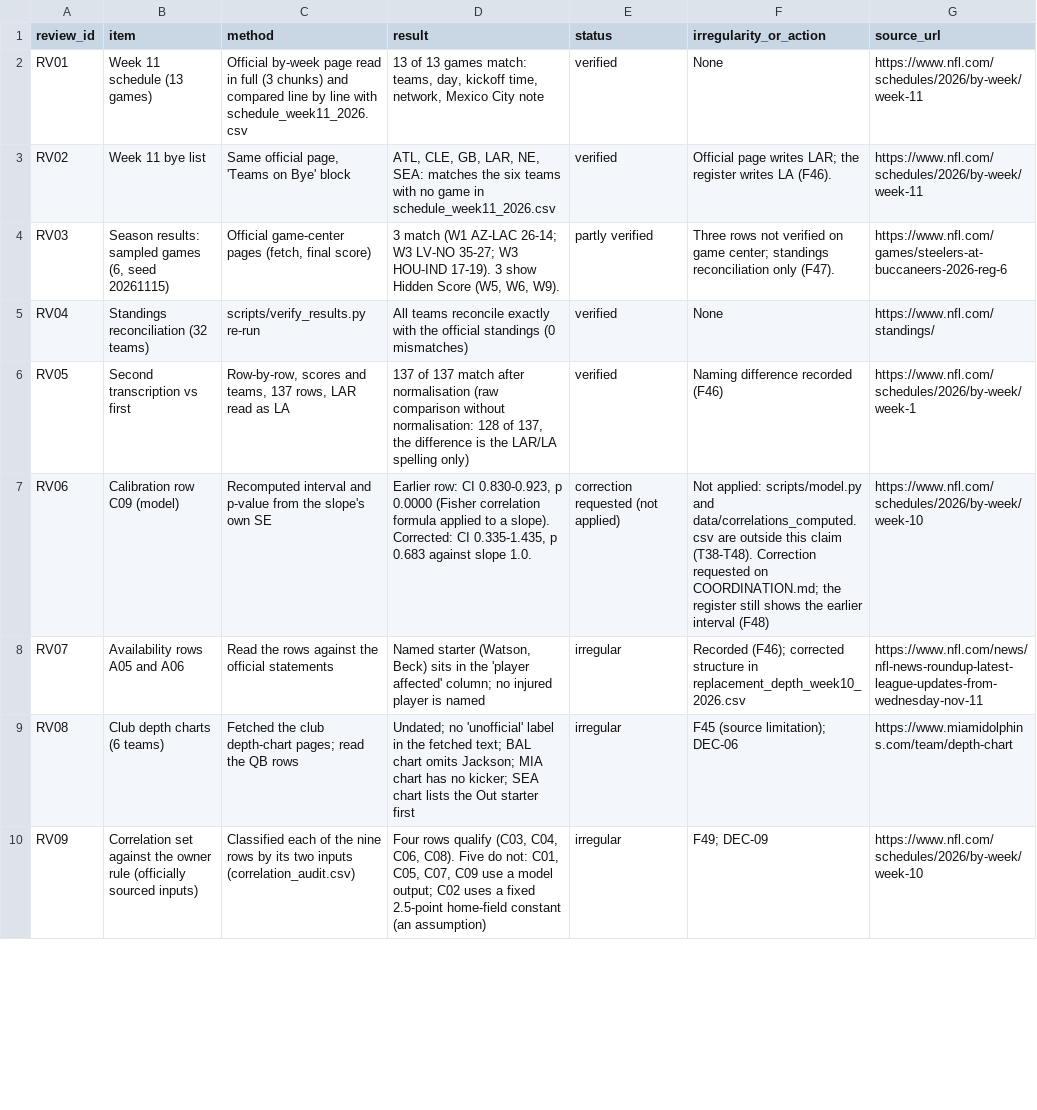
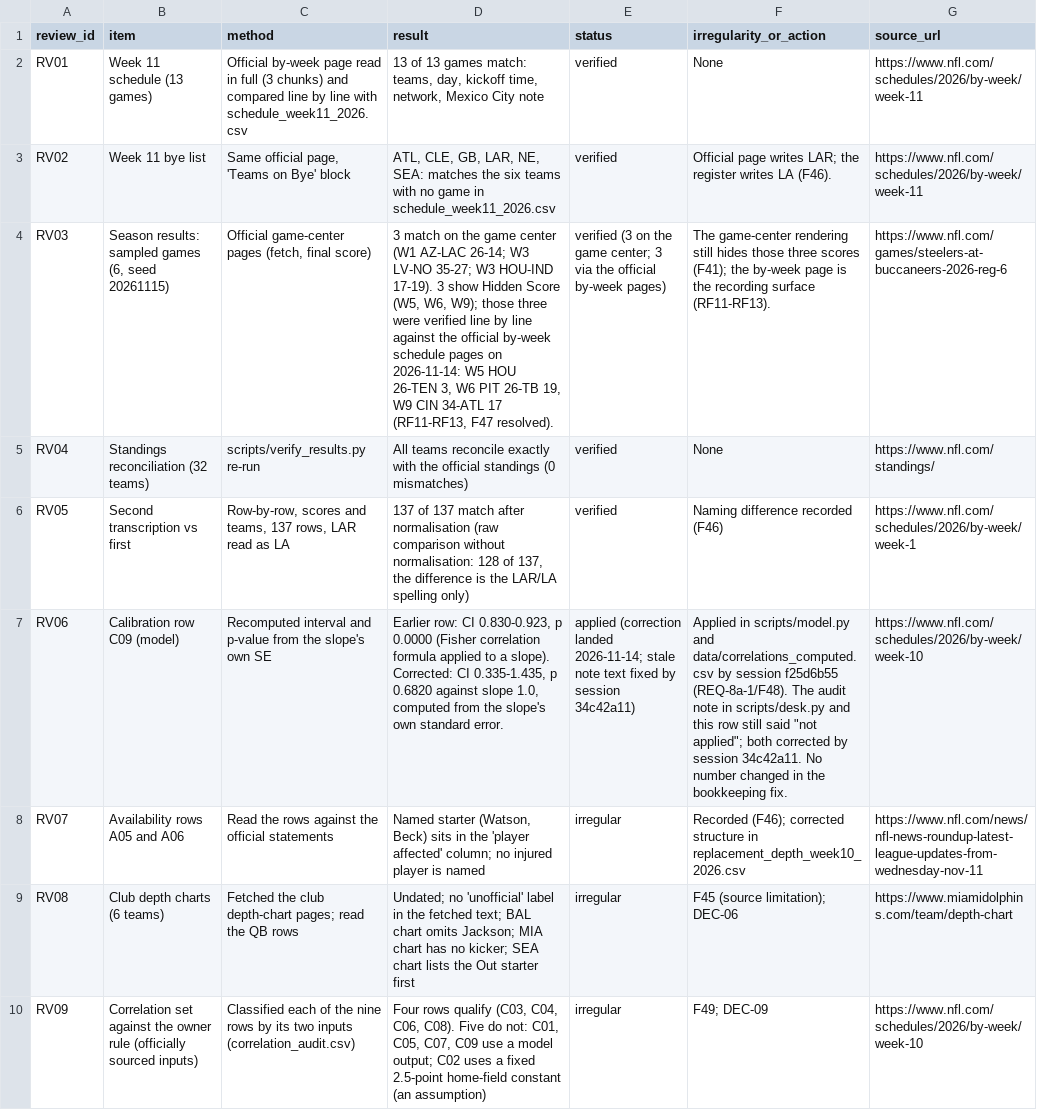
Before and after one commit to karagemop466-tech/X2, a CSV file: data/repo_review_2026-11-14.csv, drawn as a sheet; only a part is shown; the diff covers the shown part only; the diff names each change by its address in the sheet, - before the commit and + after, or states it on an @@ line.

```diff
--- a/data/repo_review_2026-11-14.csv
+++ b/data/repo_review_2026-11-14.csv
-D4 (result): 3 match (W1 AZ-LAC 26-14; W3 LV-NO 35-27; W3 HOU-IND 17-19). 3 show Hidden Score (W5, W6, W9).
+D4 (result): 3 match on the game center (W1 AZ-LAC 26-14; W3 LV-NO 35-27; W3 HOU-IND 17-19). 3 show Hidden Score (W5, W6, W9); those three were verified line by line against the official by-week schedule pages on 2026-11-14: W5 HOU 26-TEN 3, W6 PIT 26-TB 19, W9 CIN 34-ATL 17 (RF11-RF13, F47 resolved).
-E4 (status): partly verified
+E4 (status): verified (3 on the game center; 3 via the official by-week pages)
-F4 (irregularity_or_action): Three rows not verified on game center; standings reconciliation only (F47).
+F4 (irregularity_or_action): The game-center rendering still hides those three scores (F41); the by-week page is the recording surface (RF11-RF13).
-D7 (result): …0.335-1.435, p 0.683 against slope 1.0.
+D7 (result): …0.335-1.435, p 0.6820 against slope 1.0, computed from the slope's own standard error.
-E7 (status): correction requested (not applied)
+E7 (status): applied (correction landed 2026-11-14; stale note text fixed by session 34c42a11)
-F7 (irregularity_or_action): Not applied: scripts/model.py and data/correlations_computed.csv are outside this claim (T38-T48). Correction requested on COORDINATION.md; the register still shows the earlier interval (F48)
+F7 (irregularity_or_action): Applied in scripts/model.py and data/correlations_computed.csv by session f25d6b55 (REQ-8a-1/F48). The audit note in scripts/desk.py and this row still said "not applied"; both corrected by session 34c42a11. No number changed in the bookkeeping fix.
```
Also changed, not shown: 8 edited cells elsewhere in this file, data/correlations_computed.csv, data/flags.csv, 8 other files.
